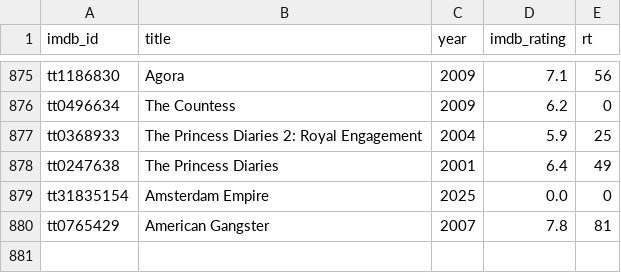
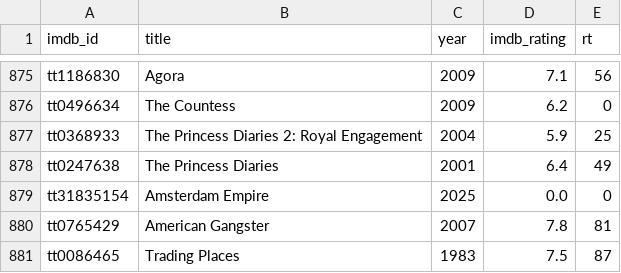
Before and after one commit to serkansu/serkans-to-watch-online, a CSV file: seed_ratings.csv, drawn as a sheet; only a part is shown, gaps mark what is left out; the diff names each change by its address in the sheet, - before the commit and + after, or states it on an @@ line.

Commit message:
Update seed_ratings.csv via Streamlit sync

```diff
--- a/seed_ratings.csv
+++ b/seed_ratings.csv
+row 881: tt0086465 | Trading Places | 1983 | 7.5 | 87
```
